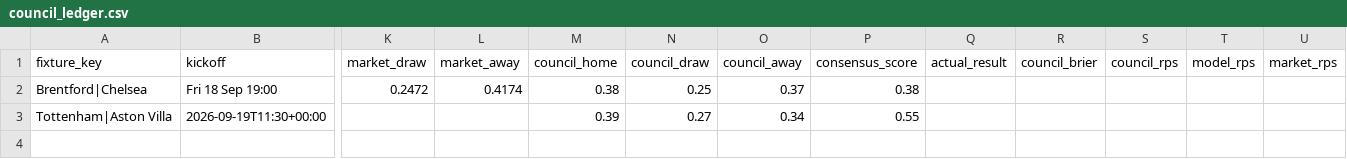
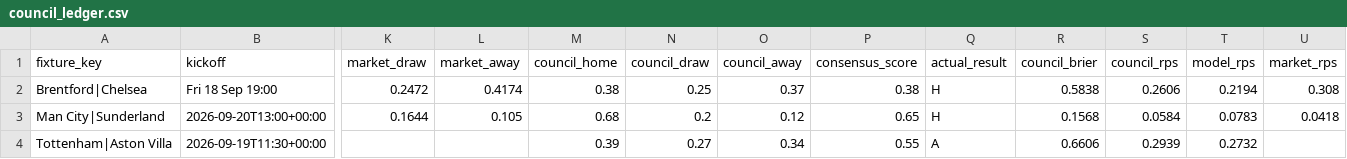
Before and after one commit to iceyfuture/prem_predictor_updated, a CSV file: dashboard/council_ledger.csv, drawn as a sheet; only a part is shown, gaps mark what is left out; addresses are those after the commit; rows hold the shown columns only; the diff names each change by its address in the sheet, - before the commit and + after, or states it on an @@ line.

```diff
--- a/dashboard/council_ledger.csv
+++ b/dashboard/council_ledger.csv
-Q2 (actual_result): (empty)
+Q2 (actual_result): H
-R2 (council_brier): (empty)
+R2 (council_brier): 0.5838
-S2 (council_rps): (empty)
+S2 (council_rps): 0.2606
-T2 (model_rps): (empty)
+T2 (model_rps): 0.2194
-U2 (market_rps): (empty)
+U2 (market_rps): 0.308
+row 3: Man City|Sunderland | 2026-09-20T13:00+00:00 | 0.1644 | 0.105 | 0.68 | 0.2 | 0.12 | 0.65 | H | 0.1568 | 0.0584 | 0.0783 | 0.0418
-Q4 (actual_result): (empty)
+Q4 (actual_result): A
-R4 (council_brier): (empty)
+R4 (council_brier): 0.6606
-S4 (council_rps): (empty)
+S4 (council_rps): 0.2939
-T4 (model_rps): (empty)
+T4 (model_rps): 0.2732
```
Also changed, not shown: 1 other file.
